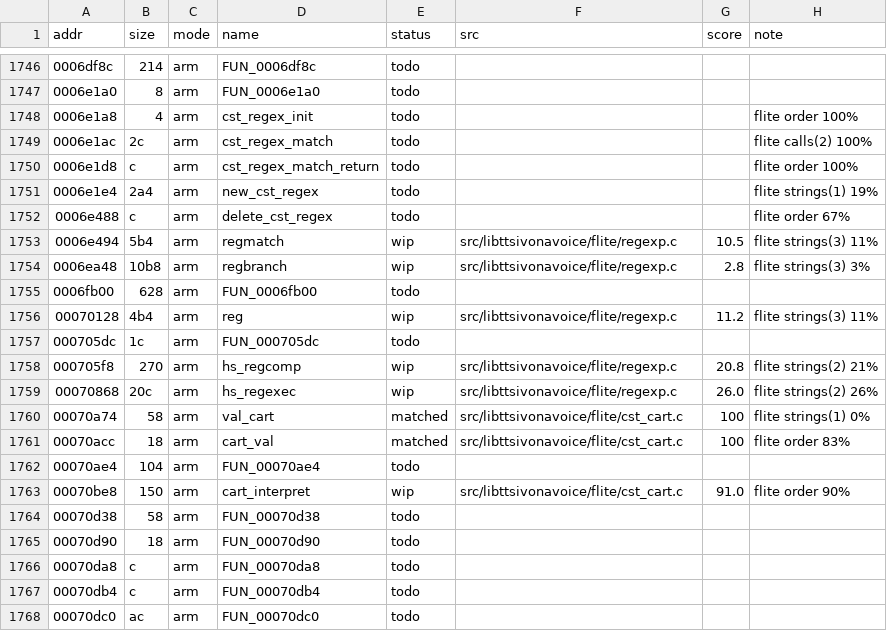
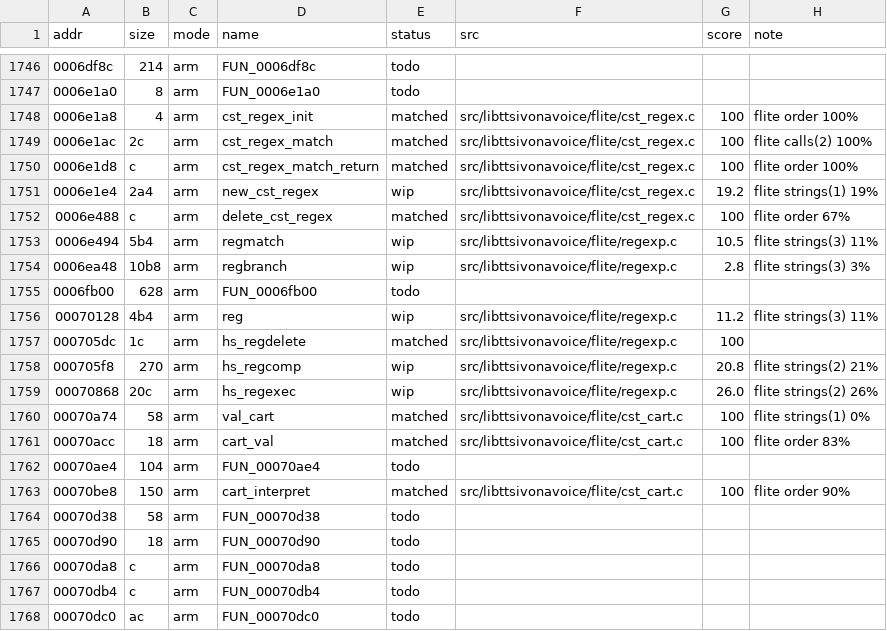
Before and after one commit to sweetbbak/open-ivona, a TSV file: symbols/libttsivonavoice.funcs.tsv, drawn as a sheet; only a part is shown, gaps mark what is left out.

```diff
--- a/symbols/libttsivonavoice.funcs.tsv
+++ b/symbols/libttsivonavoice.funcs.tsv
@@ -1747,7 +1747,7 @@ addr	size	mode	name	status	src	score	note
 0006e1a0	8	arm	FUN_0006e1a0	todo			
-0006e1a8	4	arm	cst_regex_init	todo			flite order 100%
-0006e1ac	2c	arm	cst_regex_match	todo			flite calls(2) 100%
-0006e1d8	c	arm	cst_regex_match_return	todo			flite order 100%
-0006e1e4	2a4	arm	new_cst_regex	todo			flite strings(1) 19%
-0006e488	c	arm	delete_cst_regex	todo			flite order 67%
+0006e1a8	4	arm	cst_regex_init	matched	src/libttsivonavoice/flite/cst_regex.c	100	flite order 100%
+0006e1ac	2c	arm	cst_regex_match	matched	src/libttsivonavoice/flite/cst_regex.c	100	flite calls(2) 100%
+0006e1d8	c	arm	cst_regex_match_return	matched	src/libttsivonavoice/flite/cst_regex.c	100	flite order 100%
+0006e1e4	2a4	arm	new_cst_regex	wip	src/libttsivonavoice/flite/cst_regex.c	19.2	flite strings(1) 19%
+0006e488	c	arm	delete_cst_regex	matched	src/libttsivonavoice/flite/cst_regex.c	100	flite order 67%
 0006e494	5b4	arm	regmatch	wip	src/libttsivonavoice/flite/regexp.c	10.5	flite strings(3) 11%
@@ -1756,3 +1756,3 @@ addr	size	mode	name	status	src	score	note
 00070128	4b4	arm	reg	wip	src/libttsivonavoice/flite/regexp.c	11.2	flite strings(3) 11%
-000705dc	1c	arm	FUN_000705dc	todo			
+000705dc	1c	arm	hs_regdelete	matched	src/libttsivonavoice/flite/regexp.c	100	
 000705f8	270	arm	hs_regcomp	wip	src/libttsivonavoice/flite/regexp.c	20.8	flite strings(2) 21%
@@ -1762,3 +1762,3 @@ addr	size	mode	name	status	src	score	note
 00070ae4	104	arm	FUN_00070ae4	todo			
-00070be8	150	arm	cart_interpret	wip	src/libttsivonavoice/flite/cst_cart.c	91.0	flite order 90%
+00070be8	150	arm	cart_interpret	matched	src/libttsivonavoice/flite/cst_cart.c	100	flite order 90%
 00070d38	58	arm	FUN_00070d38	todo			
```
Also changed, not shown: symbols/libttsivonavoice.data.tsv, 2 other files.
